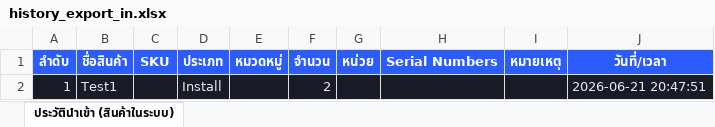
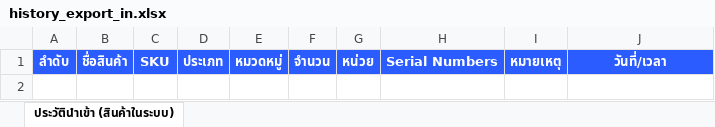
Before and after one commit to SurapatMut/service-warehouse, an Excel workbook: exports/history_export_in.xlsx, sheet ประวัตินำเข้า (สินค้าในระบบ), drawn as a sheet; values as stored, in another font and other column widths than the file's, no borders; the diff names each change by its address in the sheet, - before the commit and + after, or states it on an @@ line.

```diff
--- a/exports/history_export_in.xlsx (sheet ประวัตินำเข้า (สินค้าในระบบ))
+++ b/exports/history_export_in.xlsx (sheet ประวัตินำเข้า (สินค้าในระบบ))
-row 2: 1 | Test1 |  | Install |  | 2 |  |  |  | 2026-06-21 20:47:51
```
Also changed, not shown: exports/history_export_out.xlsx.
